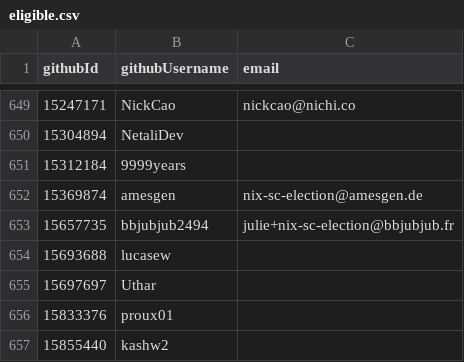
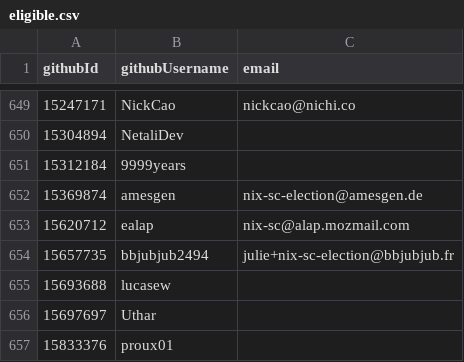
Before and after one commit to NixOS/SC-election-2025, a CSV file: eligible.csv, drawn as a sheet; only a part is shown, gaps mark what is left out; the shorter side is filled out with more unchanged rows; the diff names each change by its address in the sheet, - before the commit and + after, or states it on an @@ line.

Commit message:
Update eligible.csv

```diff
--- a/eligible.csv
+++ b/eligible.csv
+row 653: 15620712 | ealap | nix-sc@alap.mozmail.com
```
